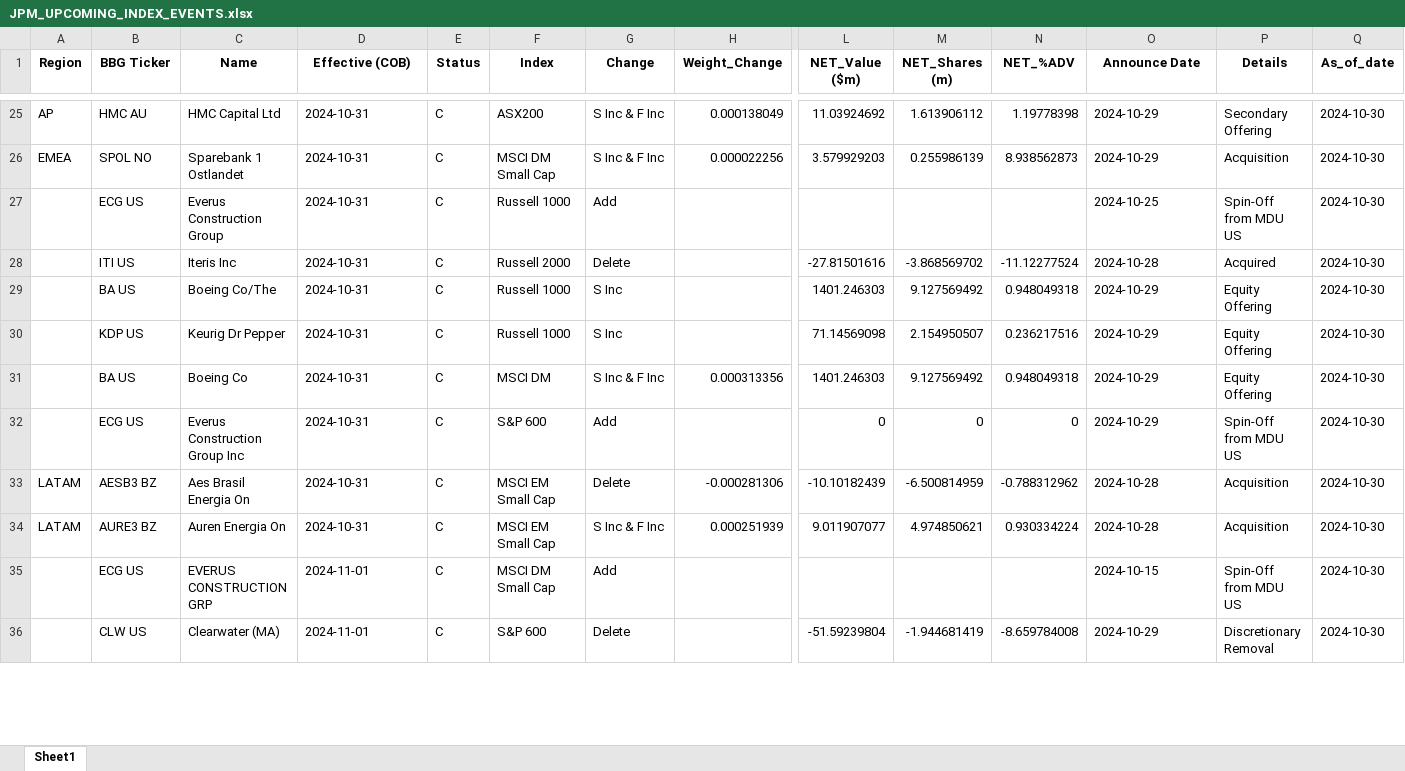
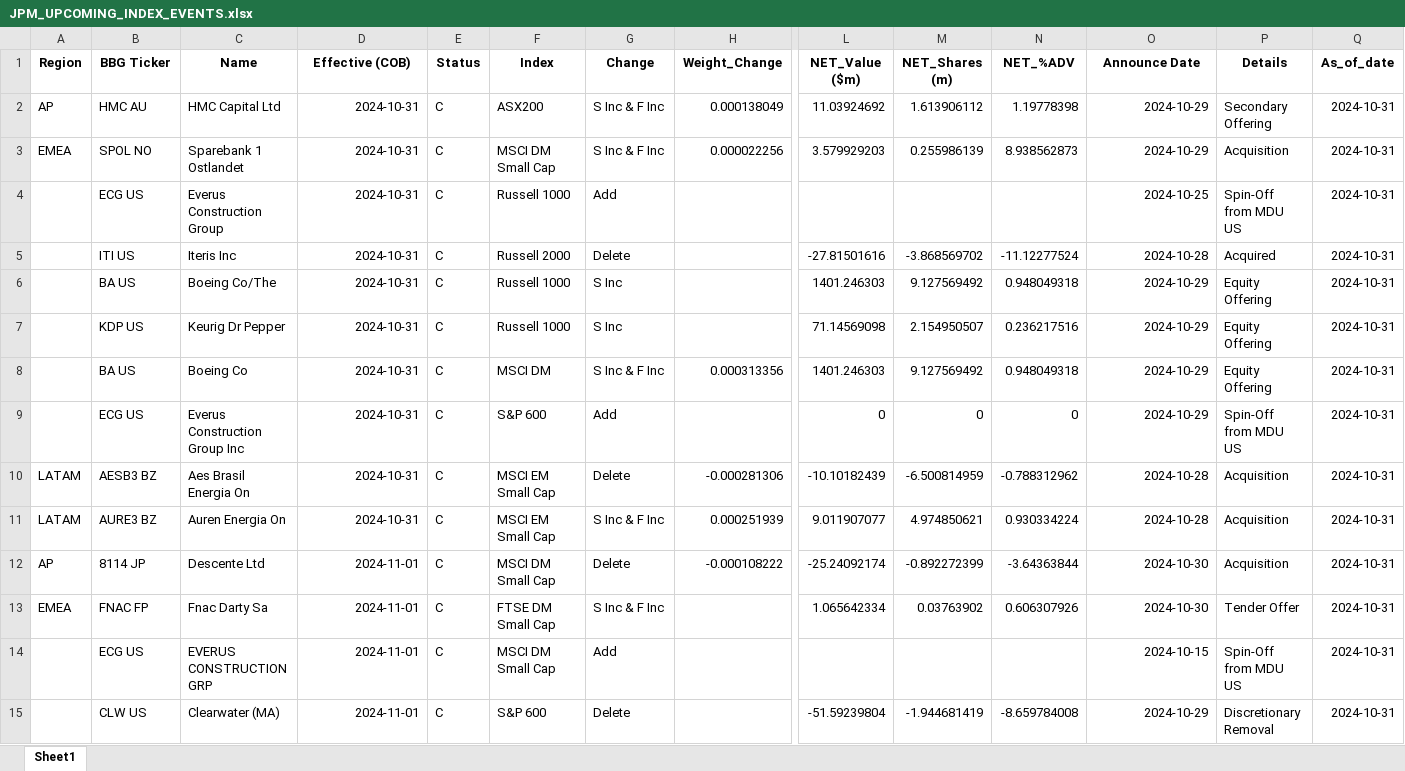
Before and after one commit to arjunkilaru/rebalances, an Excel workbook: JPM_UPCOMING_INDEX_EVENTS.xlsx, sheet Sheet1, drawn as a sheet; only a part is shown, gaps mark what is left out; values as stored, in another font and other column widths than the file's, no borders; addresses are those after the commit; rows hold the shown columns only; the diff covers the shown part only; the diff names each change by its address in the sheet, - before the commit and + after, or states it on an @@ line.

```diff
--- a/JPM_UPCOMING_INDEX_EVENTS.xlsx (sheet Sheet1)
+++ b/JPM_UPCOMING_INDEX_EVENTS.xlsx (sheet Sheet1)
-D2:D11 alignment: left
+D2:D11 alignment: right
-O2:O11 alignment: left
+O2:O11 alignment: right
-Q2:Q11 (As_of_date): 2024-10-30
+Q2:Q11 (As_of_date): 2024-10-31
+row 12: AP | 8114 JP | Descente Ltd | 2024-11-01 | C | MSCI DM Small Cap | Delete | -0.000108222 | -25.24092174 | -0.892272399 | -3.64363844 | 2024-10-30 | Acquisition | 2024-10-31
+row 13: EMEA | FNAC FP | Fnac Darty Sa | 2024-11-01 | C | FTSE DM Small Cap | S Inc & F Inc |  | 1.065642334 | 0.03763902 | 0.606307926 | 2024-10-30 | Tender Offer | 2024-10-31
-D14:D15 alignment: left
+D14:D15 alignment: right
-O14:O15 alignment: left
+O14:O15 alignment: right
-Q14:Q15 (As_of_date): 2024-10-30
+Q14:Q15 (As_of_date): 2024-10-31
```
Also changed, not shown: 13 added rows, 23 removed rows, 2 edited cells and cell formats elsewhere in this sheet, 1 other file.
